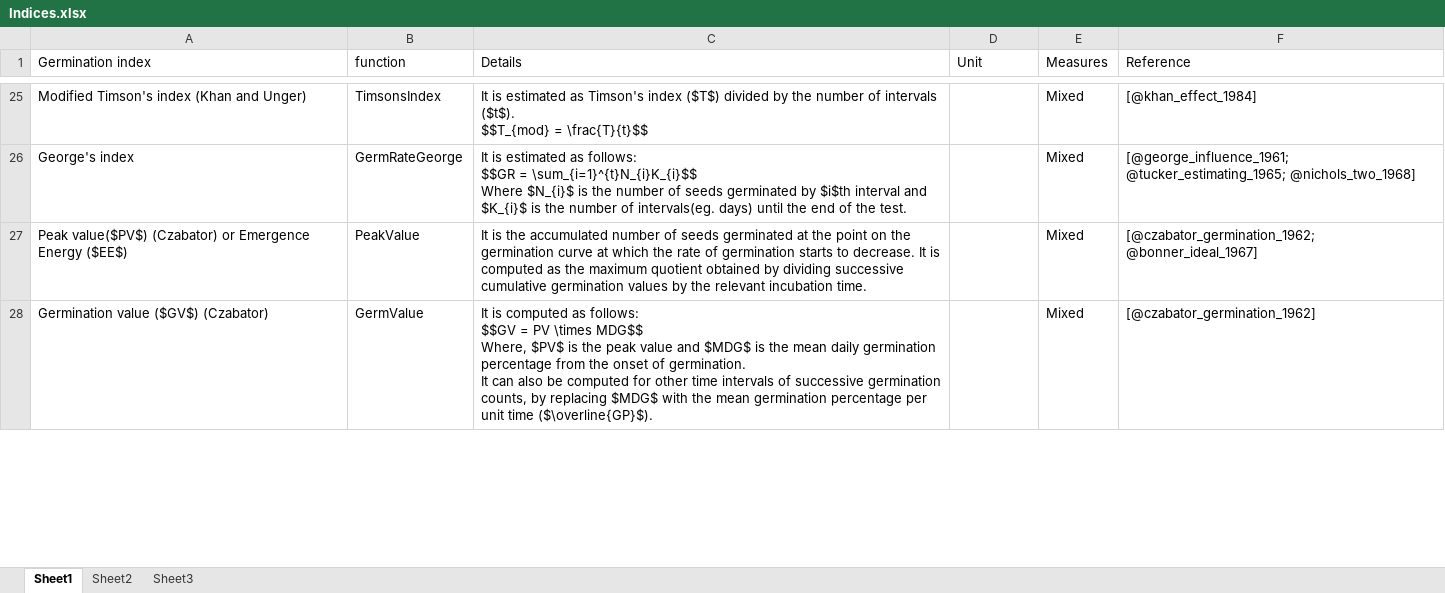
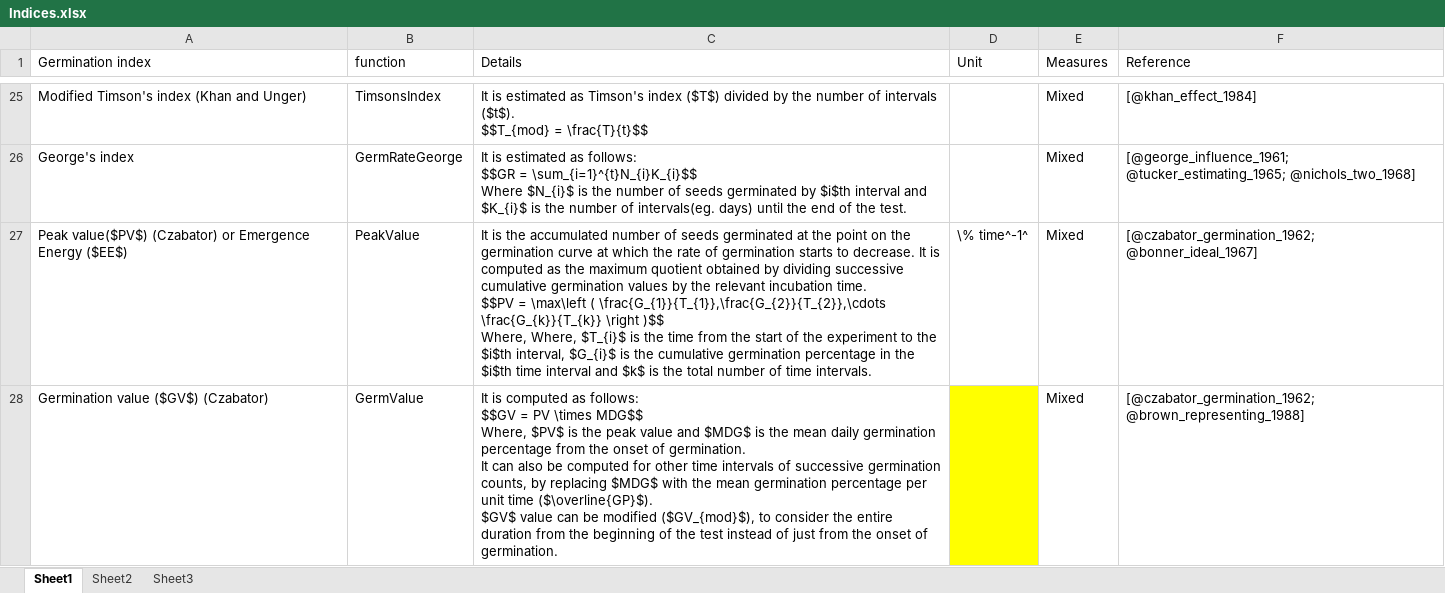
Before and after one commit to aravind-j/germinationmetrics, an Excel workbook: vignettes/Indices.xlsx, sheet Sheet1, drawn as a sheet; only a part is shown, gaps mark what is left out; values as stored, in another font and other column widths than the file's, no borders; ↵ is a line break in a cell; the diff covers the shown part only; the diff names each change by its address in the sheet, - before the commit and + after, or states it on an @@ line.

```diff
--- a/vignettes/Indices.xlsx (sheet Sheet1)
+++ b/vignettes/Indices.xlsx (sheet Sheet1)
-C27 (Details): …incubation time.
+C27 (Details): …incubation time. ↵ $$PV = \max\left ( \frac{G_{1}}{T_{1}},\frac{G_{2}}{T_{2}},\cdots \frac{G_{k}}{T_{k}} \right )$$ ↵ Where, Where, $T_{i}$ is the time from the start of the experiment to the ↵ $i$th interval, $G_{i}$ is the cumulative germination percentage in the $i$th time interval and $k$ is the total number of time intervals.
-D27 (Unit): (empty)
+D27 (Unit): \% time^-1^
-C28 (Details): …time ($\overline{GP}$).
+C28 (Details): …time ($\overline{GP}$). ↵ $GV$ value can be modified ($GV_{mod}$), to consider the entire duration from the beginning of the test instead of just from the onset of germination.
-D28 fill: none
+D28 fill: #FFFF00
-F28 (Reference): [@czabator_germination_1962]
+F28 (Reference): [@czabator_germination_1962; @brown_representing_1988]
```
Also changed, not shown: cell formats elsewhere in this sheet, 2 other files.
